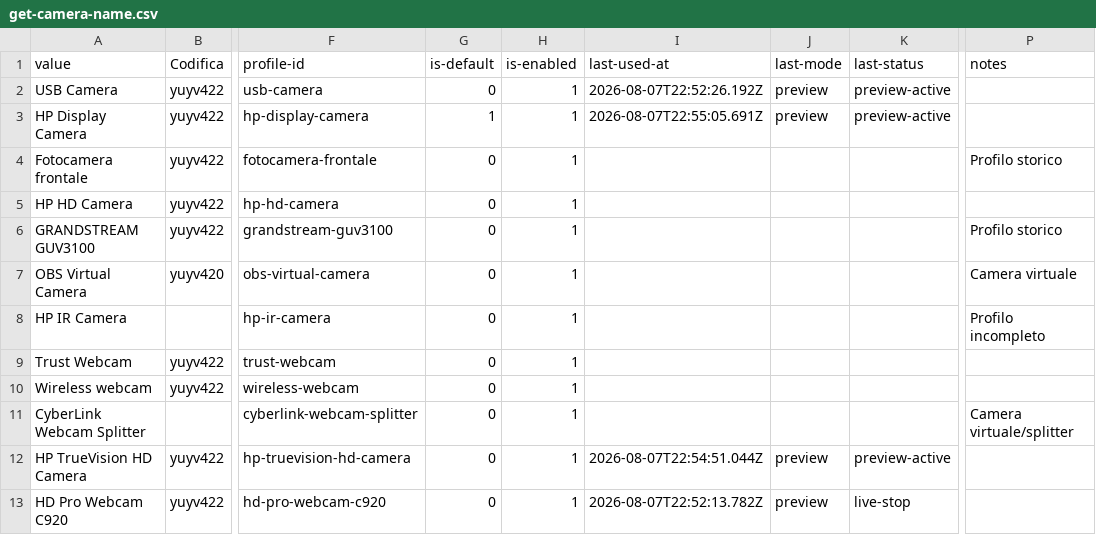
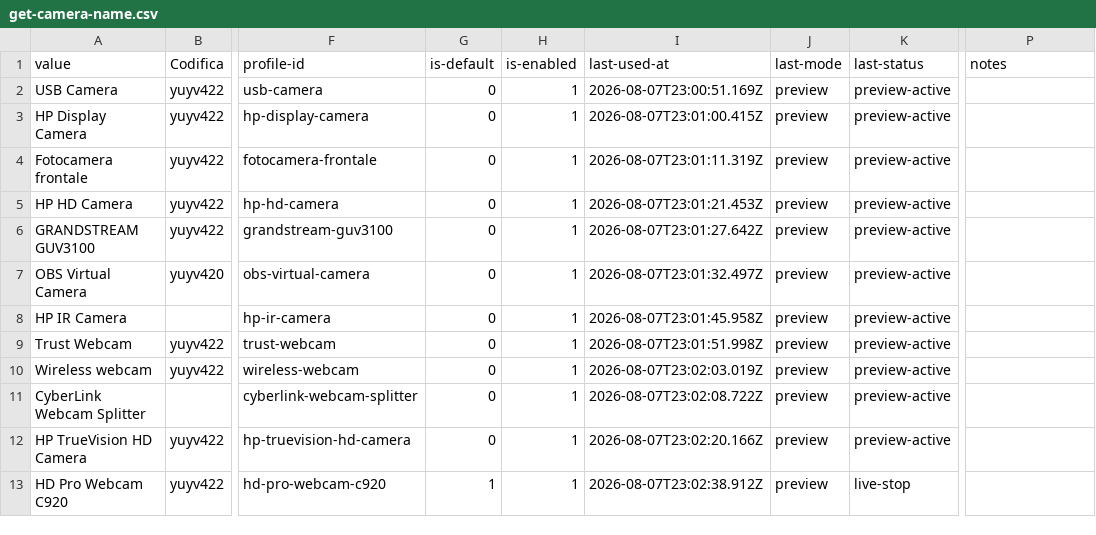
Before and after one commit to 2464200/VSC_Live_Server, a CSV file: Bordero/data/get-camera-name.csv, drawn as a sheet; only a part is shown, gaps mark what is left out; the diff names each change by its address in the sheet, - before the commit and + after, or states it on an @@ line.

Commit message:
chore: aggiornamenti preview webcam

```diff
--- a/Bordero/data/get-camera-name.csv
+++ b/Bordero/data/get-camera-name.csv
-I2 (last-used-at): 2026-08-07T22:52:26.192Z
+I2 (last-used-at): 2026-08-07T23:00:51.169Z
-G3 (is-default): 1
+G3 (is-default): 0
-I3 (last-used-at): 2026-08-07T22:55:05.691Z
+I3 (last-used-at): 2026-08-07T23:01:00.415Z
-I4 (last-used-at): (empty)
+I4 (last-used-at): 2026-08-07T23:01:11.319Z
-J4:J11 (last-mode): (empty)
+J4:J11 (last-mode): preview
-K4:K11 (last-status): (empty)
+K4:K11 (last-status): preview-active
-P4 (notes): Profilo storico
+P4 (notes): (empty)
-I5 (last-used-at): (empty)
+I5 (last-used-at): 2026-08-07T23:01:21.453Z
-I6 (last-used-at): (empty)
+I6 (last-used-at): 2026-08-07T23:01:27.642Z
-P6 (notes): Profilo storico
+P6 (notes): (empty)
-I7 (last-used-at): (empty)
+I7 (last-used-at): 2026-08-07T23:01:32.497Z
-P7 (notes): Camera virtuale
+P7 (notes): (empty)
-I8 (last-used-at): (empty)
+I8 (last-used-at): 2026-08-07T23:01:45.958Z
-P8 (notes): Profilo incompleto
+P8 (notes): (empty)
-I9 (last-used-at): (empty)
+I9 (last-used-at): 2026-08-07T23:01:51.998Z
-I10 (last-used-at): (empty)
+I10 (last-used-at): 2026-08-07T23:02:03.019Z
-I11 (last-used-at): (empty)
+I11 (last-used-at): 2026-08-07T23:02:08.722Z
-P11 (notes): Camera virtuale/splitter
+P11 (notes): (empty)
-I12 (last-used-at): 2026-08-07T22:54:51.044Z
+I12 (last-used-at): 2026-08-07T23:02:20.166Z
-G13 (is-default): 0
+G13 (is-default): 1
-I13 (last-used-at): 2026-08-07T22:52:13.782Z
+I13 (last-used-at): 2026-08-07T23:02:38.912Z
```
Also changed, not shown: 1 other file.
